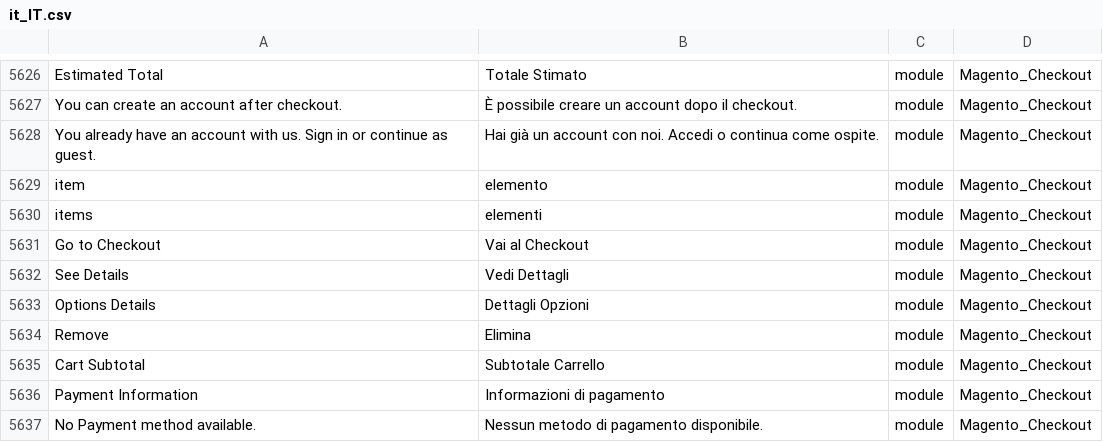
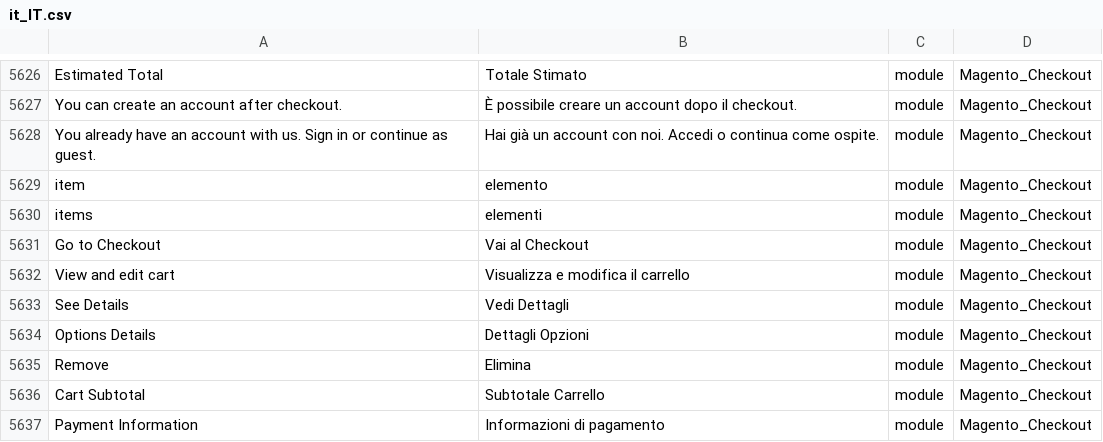
Before and after one commit to Magento2Translations/language_it_it, a CSV file: it_IT.csv, drawn as a sheet; only a part is shown, gaps mark what is left out; the shorter side is filled out with more unchanged rows; the diff names each change by its address in the sheet, - before the commit and + after, or states it on an @@ line.

```diff
--- a/it_IT.csv
+++ b/it_IT.csv
+row 5632: View and edit cart | Visualizza e modifica il carrello | module | Magento_Checkout
```
Also changed, not shown: 1 other file.
